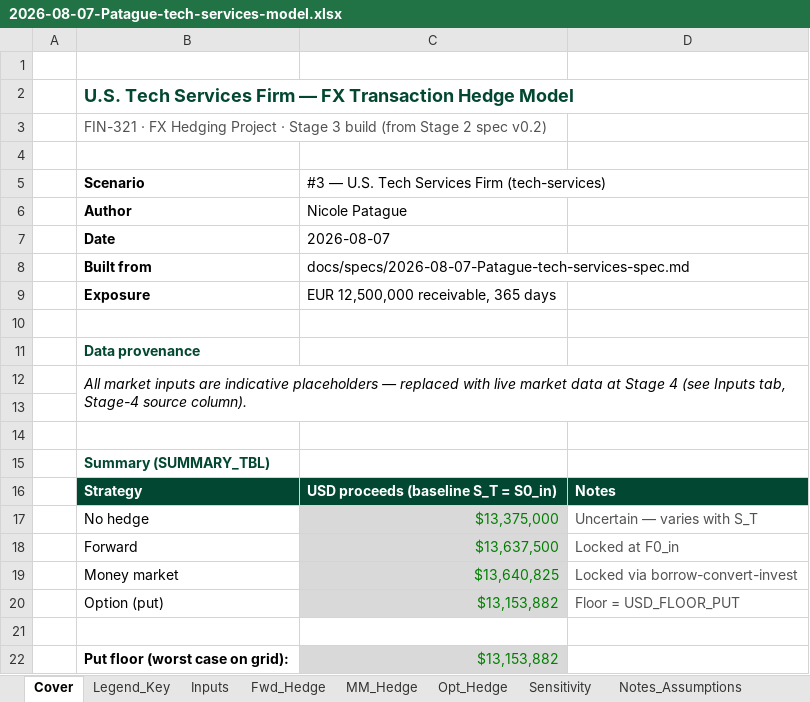
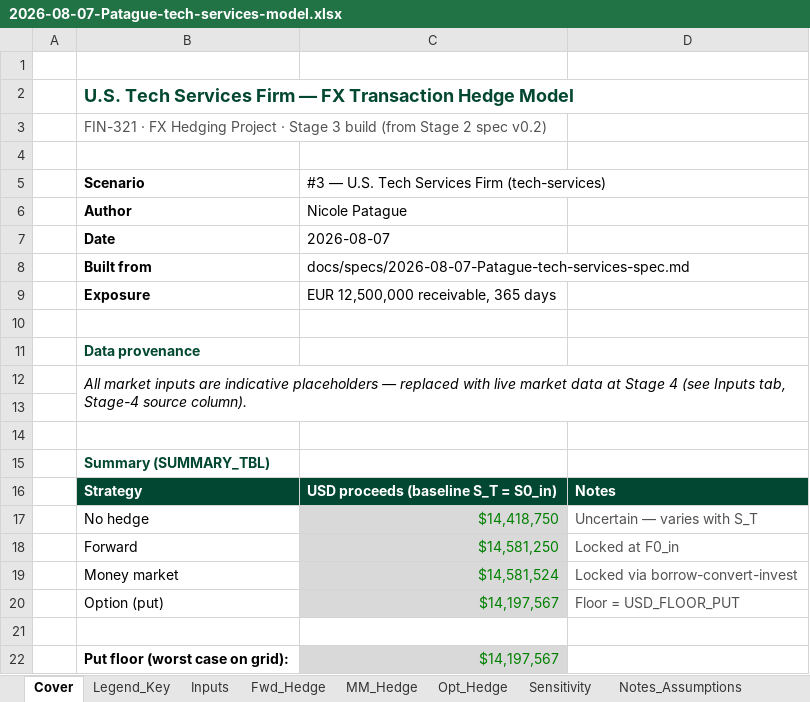
Before and after one commit to nicolepatague/nicole-patague, an Excel workbook: models/builds/2026-08-07-Patague-tech-services-model.xlsx, sheet Cover, drawn as a sheet; values as stored, in another font and other column widths than the file's, no borders; the diff names each change by its address in the sheet, - before the commit and + after, or states it on an @@ line.

```diff
--- a/models/builds/2026-08-07-Patague-tech-services-model.xlsx (sheet Cover)
+++ b/models/builds/2026-08-07-Patague-tech-services-model.xlsx (sheet Cover)
-C17: $13,375,000
+C17: $14,418,750
-C18: $13,637,500
+C18: $14,581,250
-C19: $13,640,825
+C19: $14,581,524
-C20: $13,153,882
+C20: $14,197,567
-C22: $13,153,882
+C22: $14,197,567
```
Also changed, not shown: sheet Sensitivity, sheet Opt_Hedge, sheet Notes_Assumptions, sheet Inputs, sheet MM_Hedge, sheet Fwd_Hedge, charts or pictures.
